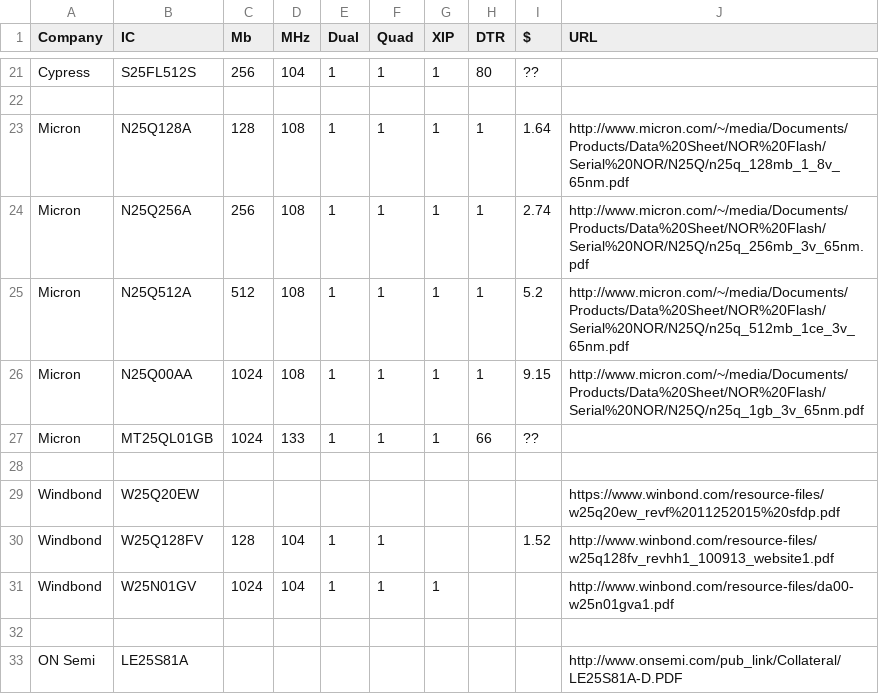
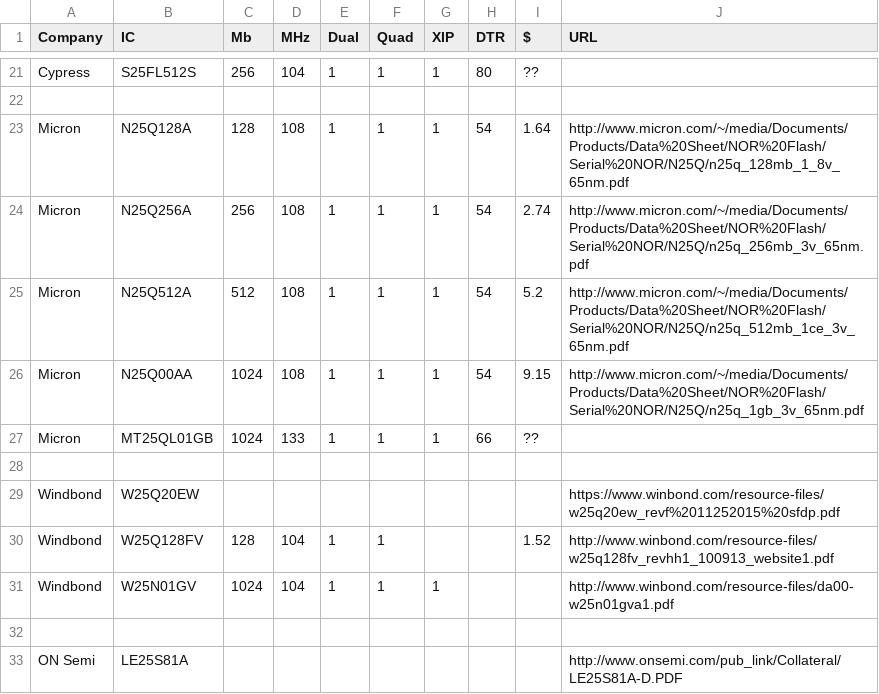
Before and after one commit to drom/spi, a CSV file: flash.csv, drawn as a sheet; only a part is shown, gaps mark what is left out.

Commit message:
Update flash.csv

```diff
--- a/flash.csv
+++ b/flash.csv
@@ -22,6 +22,6 @@ Cypress,S25FL512S,256,104,1,1,1,80,??,
 ,,,,,,,,,
-Micron,N25Q128A,128,108,1,1,1,1,1.64,http://www.micron.com/~/media/Documents/Products/Data%20Sheet/NOR%20Flash/Serial%20NOR/N25Q/n25q_128mb_1_8v_65nm.pdf
-Micron,N25Q256A,256,108,1,1,1,1,2.74,http://www.micron.com/~/media/Documents/Products/Data%20Sheet/NOR%20Flash/Serial%20NOR/N25Q/n25q_256mb_3v_65nm.pdf
-Micron,N25Q512A,512,108,1,1,1,1,5.2,http://www.micron.com/~/media/Documents/Products/Data%20Sheet/NOR%20Flash/Serial%20NOR/N25Q/n25q_512mb_1ce_3v_65nm.pdf
-Micron,N25Q00AA,1024,108,1,1,1,1,9.15,http://www.micron.com/~/media/Documents/Products/Data%20Sheet/NOR%20Flash/Serial%20NOR/N25Q/n25q_1gb_3v_65nm.pdf
+Micron,N25Q128A,128,108,1,1,1,54,1.64,http://www.micron.com/~/media/Documents/Products/Data%20Sheet/NOR%20Flash/Serial%20NOR/N25Q/n25q_128mb_1_8v_65nm.pdf
+Micron,N25Q256A,256,108,1,1,1,54,2.74,http://www.micron.com/~/media/Documents/Products/Data%20Sheet/NOR%20Flash/Serial%20NOR/N25Q/n25q_256mb_3v_65nm.pdf
+Micron,N25Q512A,512,108,1,1,1,54,5.2,http://www.micron.com/~/media/Documents/Products/Data%20Sheet/NOR%20Flash/Serial%20NOR/N25Q/n25q_512mb_1ce_3v_65nm.pdf
+Micron,N25Q00AA,1024,108,1,1,1,54,9.15,http://www.micron.com/~/media/Documents/Products/Data%20Sheet/NOR%20Flash/Serial%20NOR/N25Q/n25q_1gb_3v_65nm.pdf
 Micron,MT25QL01GB,1024,133,1,1,1,66,??,
```
